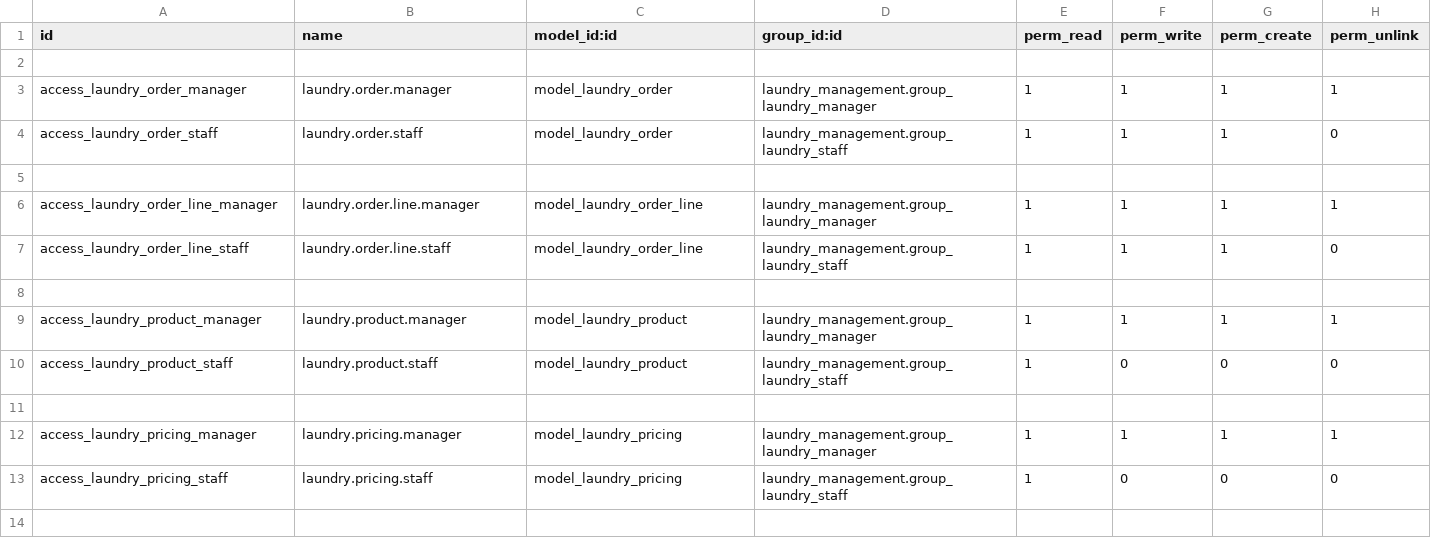
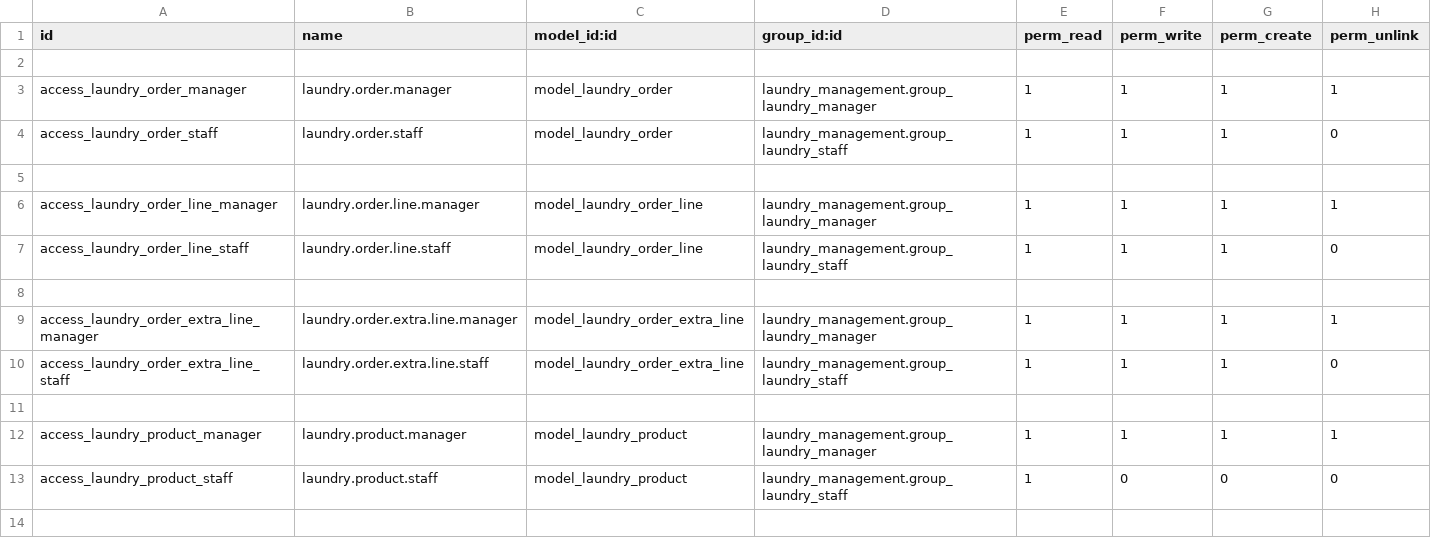
Before and after one commit to Sreekantha-Lucidspire/Vestido, a CSV file: laundry_management/security/ir.model.access.csv, drawn as a sheet; only a part is shown; the shorter side is filled out with more unchanged rows.

```diff
--- a/laundry_management/security/ir.model.access.csv
+++ b/laundry_management/security/ir.model.access.csv
@@ -8,2 +8,5 @@ access_laundry_order_line_staff,laundry.order.line.staff,model_laundry_order_lin
 
+access_laundry_order_extra_line_manager,laundry.order.extra.line.manager,model_laundry_order_extra_line,laundry_management.group_laundry_manager,1,1,1,1
+access_laundry_order_extra_line_staff,laundry.order.extra.line.staff,model_laundry_order_extra_line,laundry_management.group_laundry_staff,1,1,1,0
+
 access_laundry_product_manager,laundry.product.manager,model_laundry_product,laundry_management.group_laundry_manager,1,1,1,1
```
Also changed, not shown: 4 other files.
